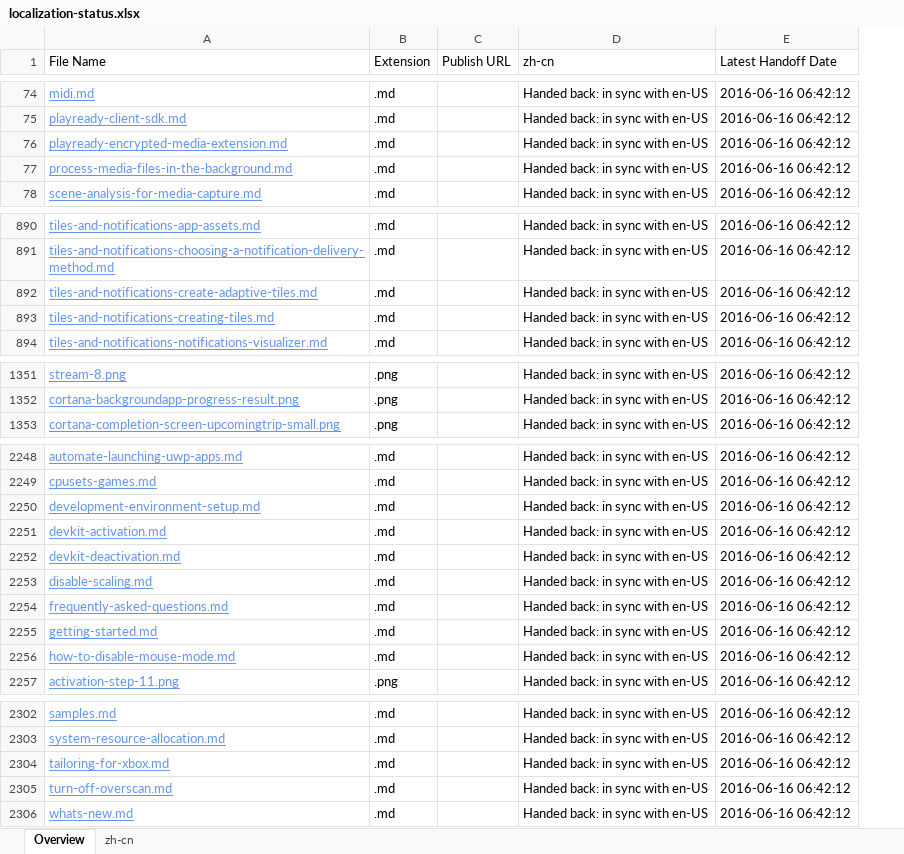
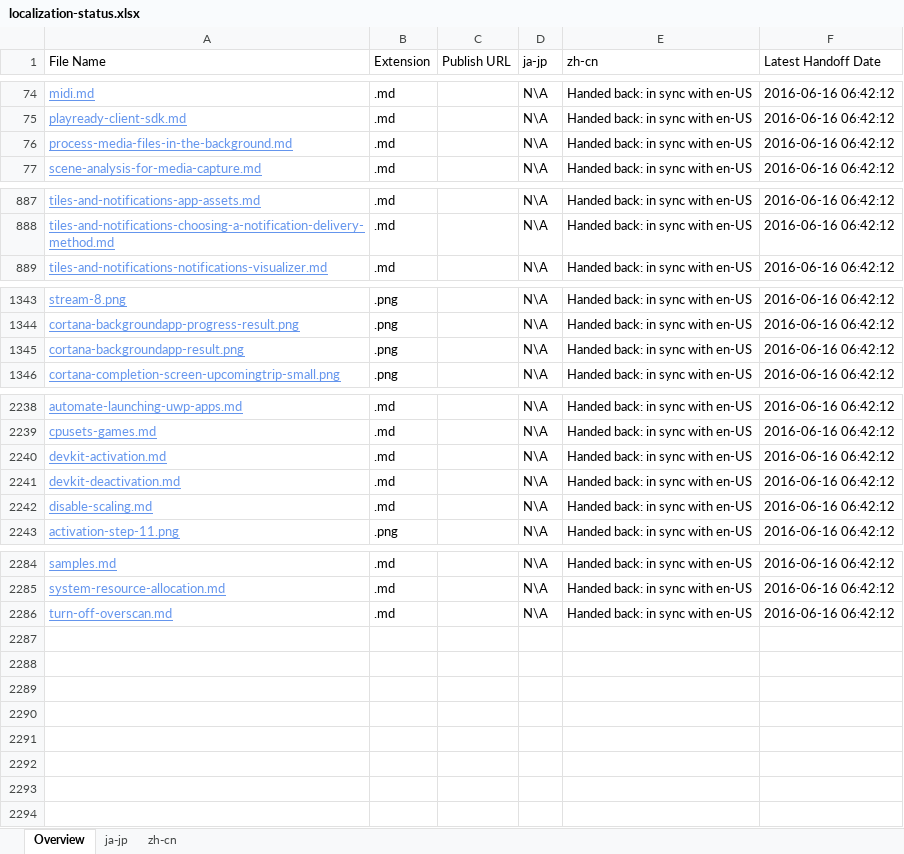
Before and after one commit to OpenLocalizationOrg/olhandback, an Excel workbook: ol-handback/OpenLocalizationTest/windows-apps/qimu/localization-status.xlsx, sheet Overview, drawn as a sheet; only a part is shown, gaps mark what is left out; values as stored, in another font and other column widths than the file's, no borders; table styles not drawn; removed rows and columns are numbered as before the commit, all else as after; the diff covers the shown part only; the diff names each change by its address in the sheet, - before the commit and + after, or states it on an @@ line.

```diff
--- a/ol-handback/OpenLocalizationTest/windows-apps/qimu/localization-status.xlsx (sheet Overview)
+++ b/ol-handback/OpenLocalizationTest/windows-apps/qimu/localization-status.xlsx (sheet Overview)
+sheet tab: ja-jp
+column D (ja-jp), rows 74-77: all N\A; rows 887-889: all N\A; rows 1343-1344: N\A | N\A; row 1346: N\A; rows 2238-2243: all N\A; rows 2284-2286: all N\A
-row 76: playready-encrypted-media-extension.md | .md |  | Handed back: in sync with en-US | 2016-06-16 06:42:12
-row 892: tiles-and-notifications-create-adaptive-tiles.md | .md |  | Handed back: in sync with en-US | 2016-06-16 06:42:12
-row 893: tiles-and-notifications-creating-tiles.md | .md |  | Handed back: in sync with en-US | 2016-06-16 06:42:12
+row 1345: cortana-backgroundapp-result.png | .png |  | N\A | Handed back: in sync with en-US | 2016-06-16 06:42:12
-row 2250: development-environment-setup.md | .md |  | Handed back: in sync with en-US | 2016-06-16 06:42:12
-row 2254: frequently-asked-questions.md | .md |  | Handed back: in sync with en-US | 2016-06-16 06:42:12
-row 2255: getting-started.md | .md |  | Handed back: in sync with en-US | 2016-06-16 06:42:12
-row 2256: how-to-disable-mouse-mode.md | .md |  | Handed back: in sync with en-US | 2016-06-16 06:42:12
-row 2304: tailoring-for-xbox.md | .md |  | Handed back: in sync with en-US | 2016-06-16 06:42:12
-row 2306: whats-new.md | .md |  | Handed back: in sync with en-US | 2016-06-16 06:42:12
```
Also changed, not shown: 14 added rows and 26 removed rows elsewhere in this sheet, sheet zh-cn.
